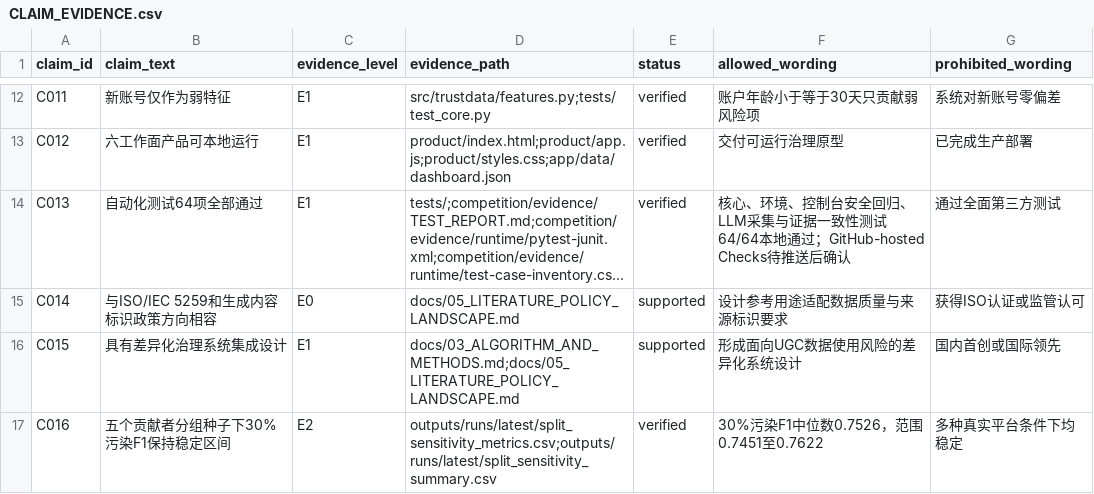
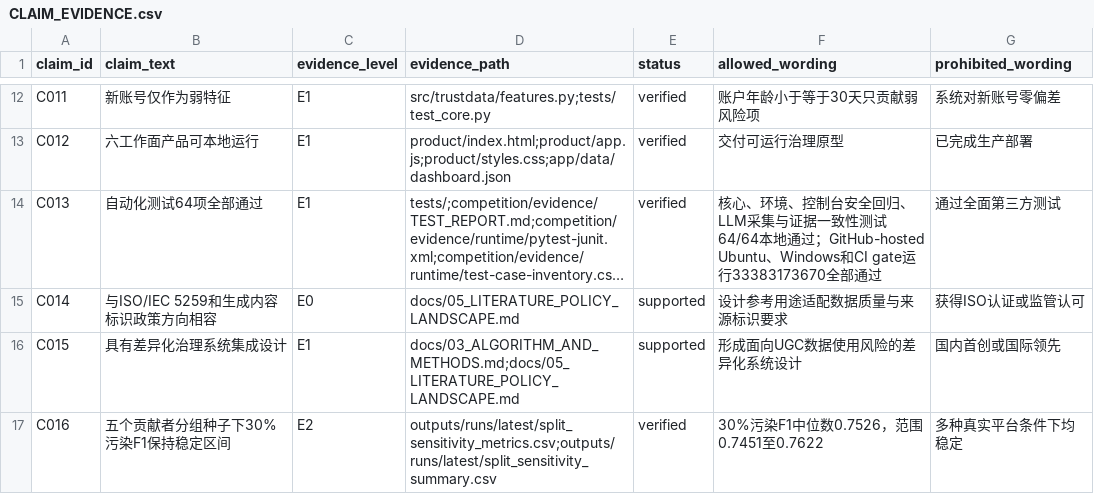
Before and after one commit to SunRunJie/Trustdata-Crowdsourced-Review-Governance, a CSV file: competition/evidence/CLAIM_EVIDENCE.csv, drawn as a sheet; only a part is shown, gaps mark what is left out; long unchanged cells end in …; the diff names each change by its address in the sheet, - before the commit and + after, or states it on an @@ line.

Commit message:
docs: record verified GitHub checks

```diff
--- a/competition/evidence/CLAIM_EVIDENCE.csv
+++ b/competition/evidence/CLAIM_EVIDENCE.csv
-F14 (allowed_wording): …通过；GitHub-hosted Checks待推送后确认
+F14 (allowed_wording): …通过；GitHub-hosted Ubuntu、Windows和CI gate运行33383173670全部通过
```
Also changed, not shown: 3 other files.
